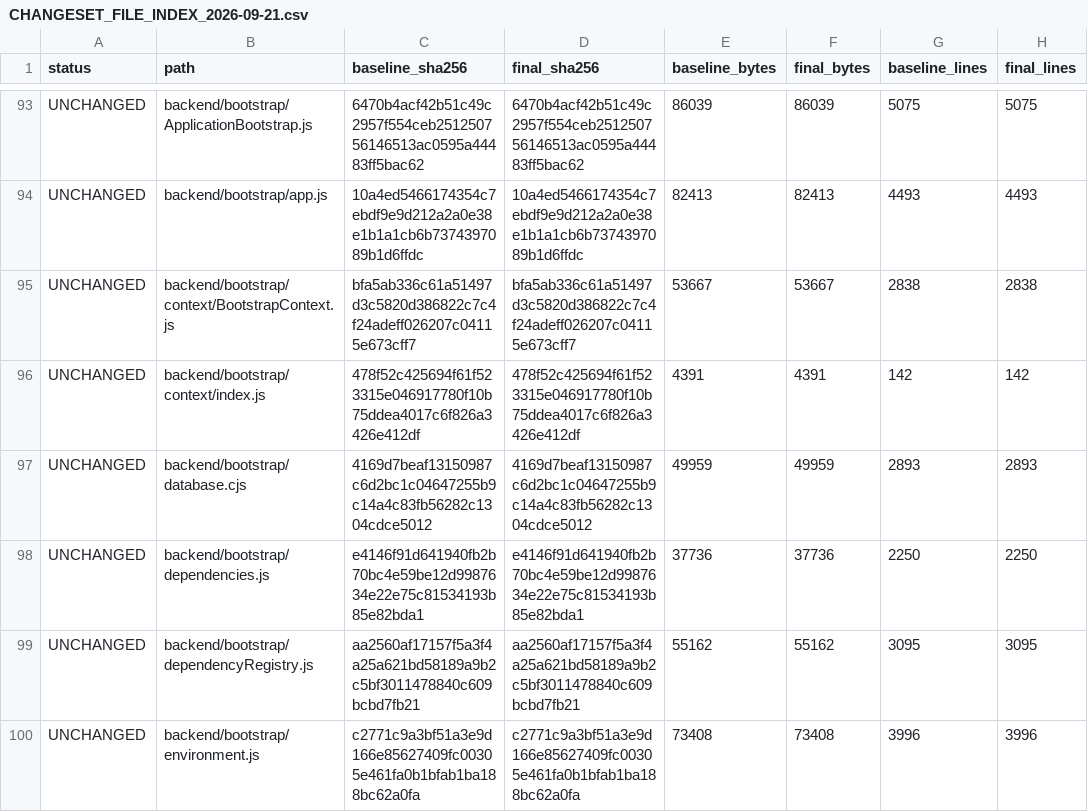
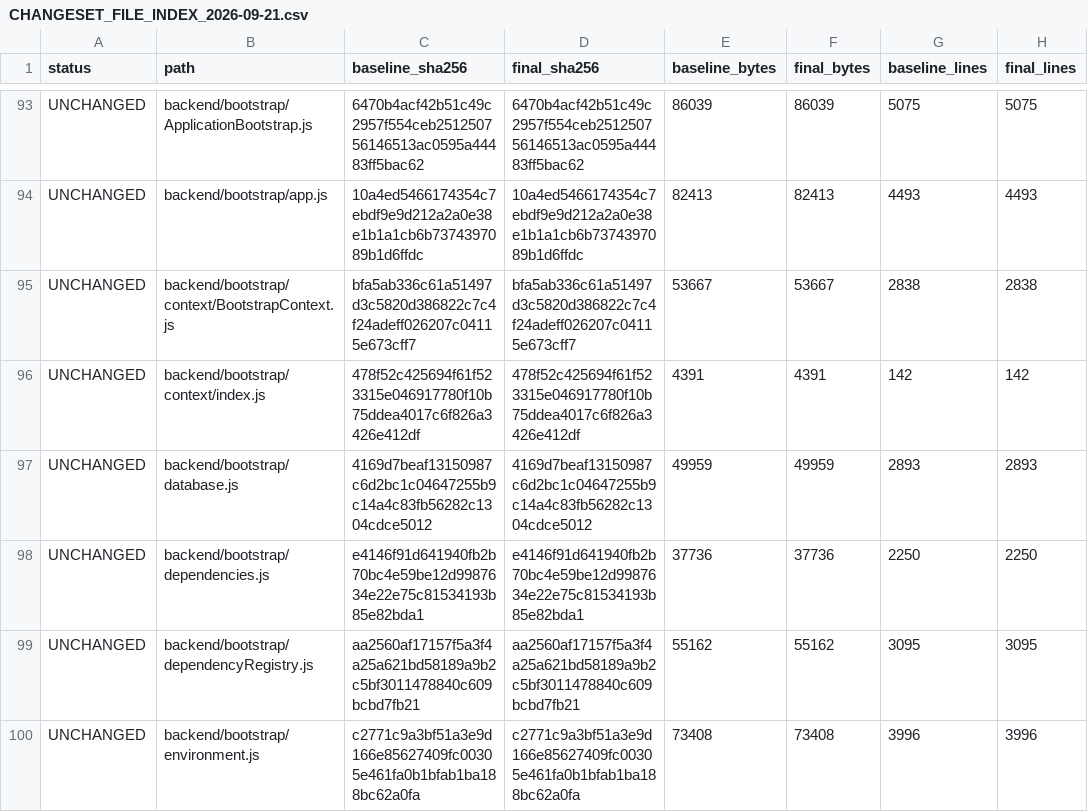
Before and after one commit to JustineRobert/titech-community-capital, a CSV file: docs/CHANGESET_FILE_INDEX_2026-09-21.csv, drawn as a sheet; only a part is shown, gaps mark what is left out.

Commit message:
fix(platform): harden runtime connectivity and database readiness
Harden application bootstrap, database and Redis configuration, environment validation, authentication middleware, and runtime performance configuration. Improve login and API connectivity diagnostics, MTN production-readiness checks, and automated runtime connectivity verification. Update API readiness and authentication remediation documentation, platform truth records, and implementation evidence, including financial product baselines, data-flow controls, enablement gates, and explicitly documented unproven requirements.

```diff
--- a/docs/CHANGESET_FILE_INDEX_2026-09-21.csv
+++ b/docs/CHANGESET_FILE_INDEX_2026-09-21.csv
@@ -96,3 +96,3 @@ UNCHANGED,backend/bootstrap/context/BootstrapContext.js,bfa5ab336c61a51497d3c582
 UNCHANGED,backend/bootstrap/context/index.js,478f52c425694f61f523315e046917780f10b75ddea4017c6f826a3426e412df,478f52c425694f61f523315e046917780f10b75ddea4017c6f826a3426e412df,4391,4391,142,142
-UNCHANGED,backend/bootstrap/database.cjs,4169d7beaf13150987c6d2bc1c04647255b9c14a4c83fb56282c1304cdce5012,4169d7beaf13150987c6d2bc1c04647255b9c14a4c83fb56282c1304cdce5012,49959,49959,2893,2893
+UNCHANGED,backend/bootstrap/database.js,4169d7beaf13150987c6d2bc1c04647255b9c14a4c83fb56282c1304cdce5012,4169d7beaf13150987c6d2bc1c04647255b9c14a4c83fb56282c1304cdce5012,49959,49959,2893,2893
 UNCHANGED,backend/bootstrap/dependencies.js,e4146f91d641940fb2b70bc4e59be12d9987634e22e75c81534193b85e82bda1,e4146f91d641940fb2b70bc4e59be12d9987634e22e75c81534193b85e82bda1,37736,37736,2250,2250
```
Also changed, not shown: 35 other files.
